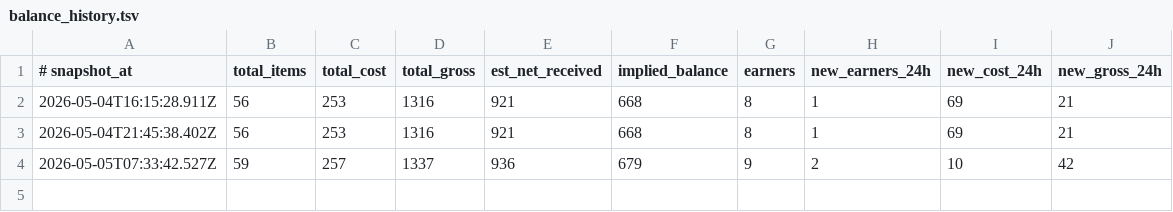
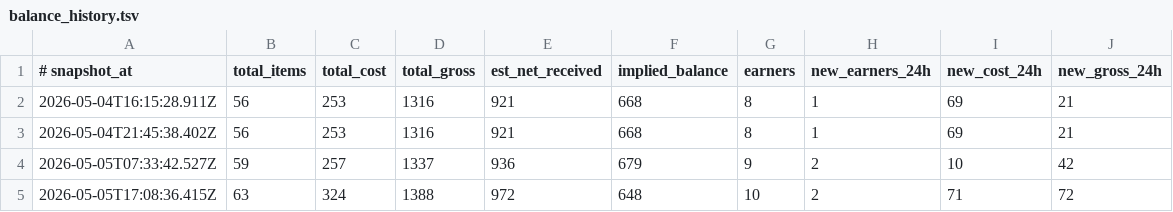
Before and after one commit to szamaniai/sn-monetization-runtime, a TSV file: data/ledger/balance_history.tsv, drawn as a sheet.

```diff
--- a/data/ledger/balance_history.tsv
+++ b/data/ledger/balance_history.tsv
@@ -4 +4,2 @@
 2026-05-05T07:33:42.527Z	59	257	1337	936	679	9	2	10	42
+2026-05-05T17:08:36.415Z	63	324	1388	972	648	10	2	71	72
```
Also changed, not shown: data/ledger/2026-05-05.tsv, data/ledger/earnings_log.tsv, 1 other file.
